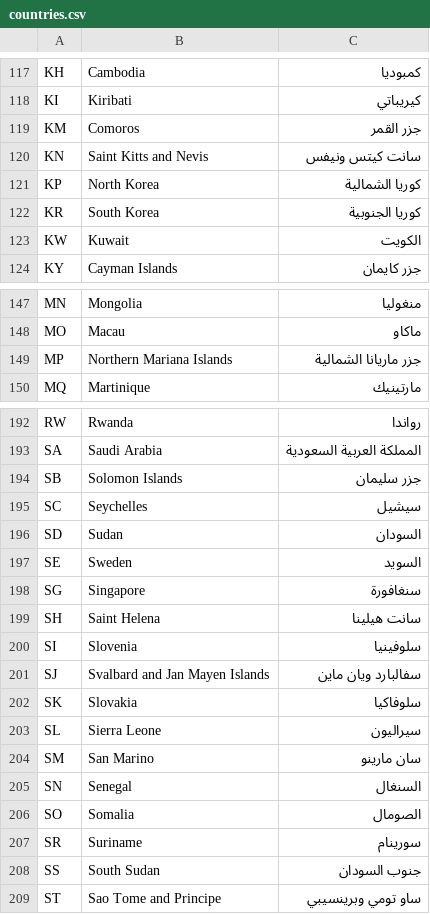
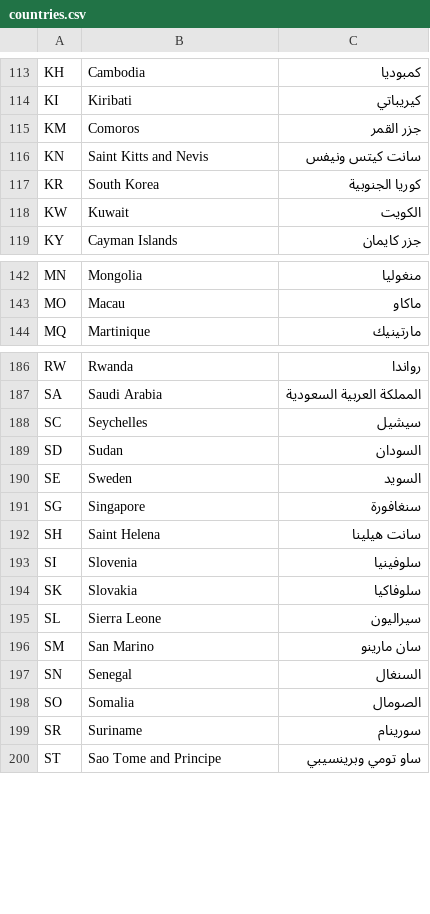
Before and after one commit to Searchinmena/searchinmena, a CSV file: db/seeds/countries.csv, drawn as a sheet; only a part is shown, gaps mark what is left out; the diff covers the shown part only.

```diff
--- a/db/seeds/countries.csv
+++ b/db/seeds/countries.csv
@@ -120,3 +116,2 @@ KM,Comoros,جزر القمر
 KN,Saint Kitts and Nevis,سانت كيتس ونيفس
-KP,North Korea,كوريا الشمالية
 KR,South Korea,كوريا الجنوبية
@@ -148,3 +143,2 @@ MN,Mongolia,منغوليا
 MO,Macau,ماكاو
-MP,Northern Mariana Islands,جزر ماريانا الشمالية
 MQ,Martinique,مارتينيك
@@ -193,3 +187,2 @@ RW,Rwanda,رواندا
 SA,Saudi Arabia,المملكة العربية السعودية
-SB,Solomon Islands,جزر سليمان
 SC,Seychelles,سيشيل
@@ -200,3 +193,2 @@ SH,Saint Helena,سانت هيلينا
 SI,Slovenia,سلوفينيا
-SJ,Svalbard and Jan Mayen Islands,سفالبارد ويان ماين
 SK,Slovakia,سلوفاكيا
@@ -207,3 +199,2 @@ SO,Somalia,الصومال
 SR,Suriname,سورينام
-SS,South Sudan,جنوب السودان
 ST,Sao Tome and Principe,ساو تومي وبرينسيبي
```
Also changed, not shown: 7 removed rows and 5 edited cells elsewhere in this file.
